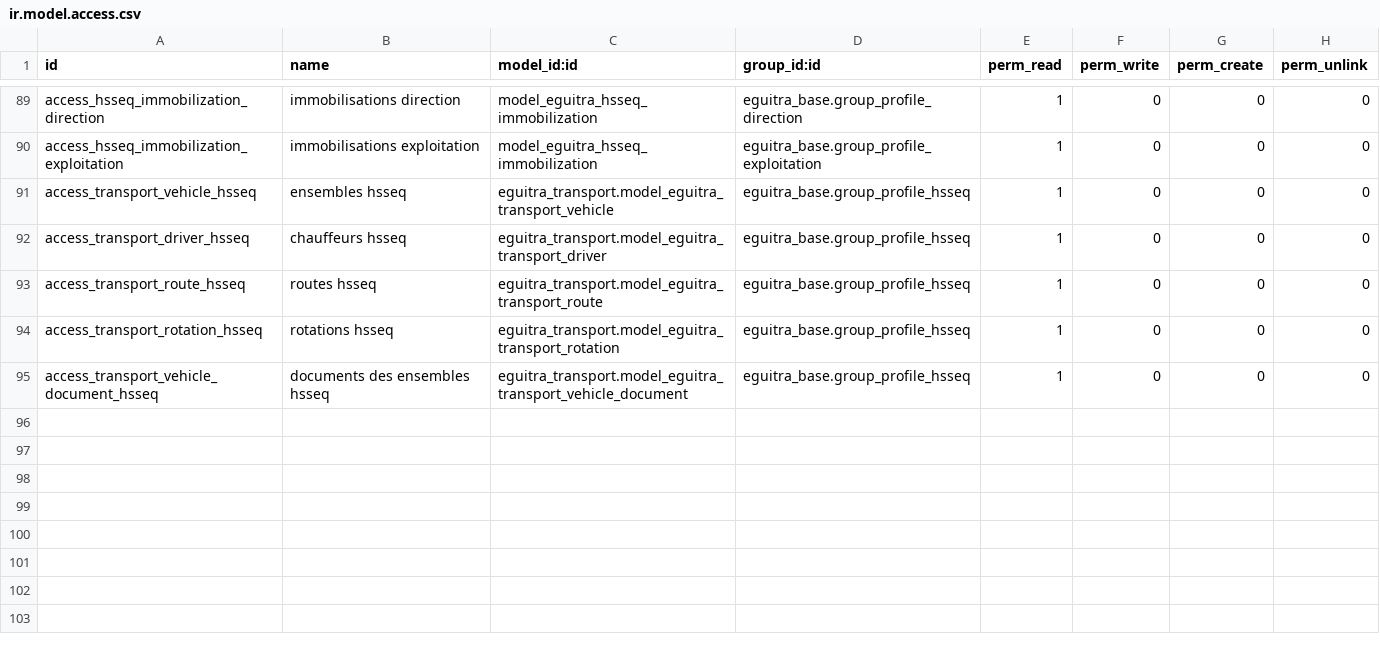
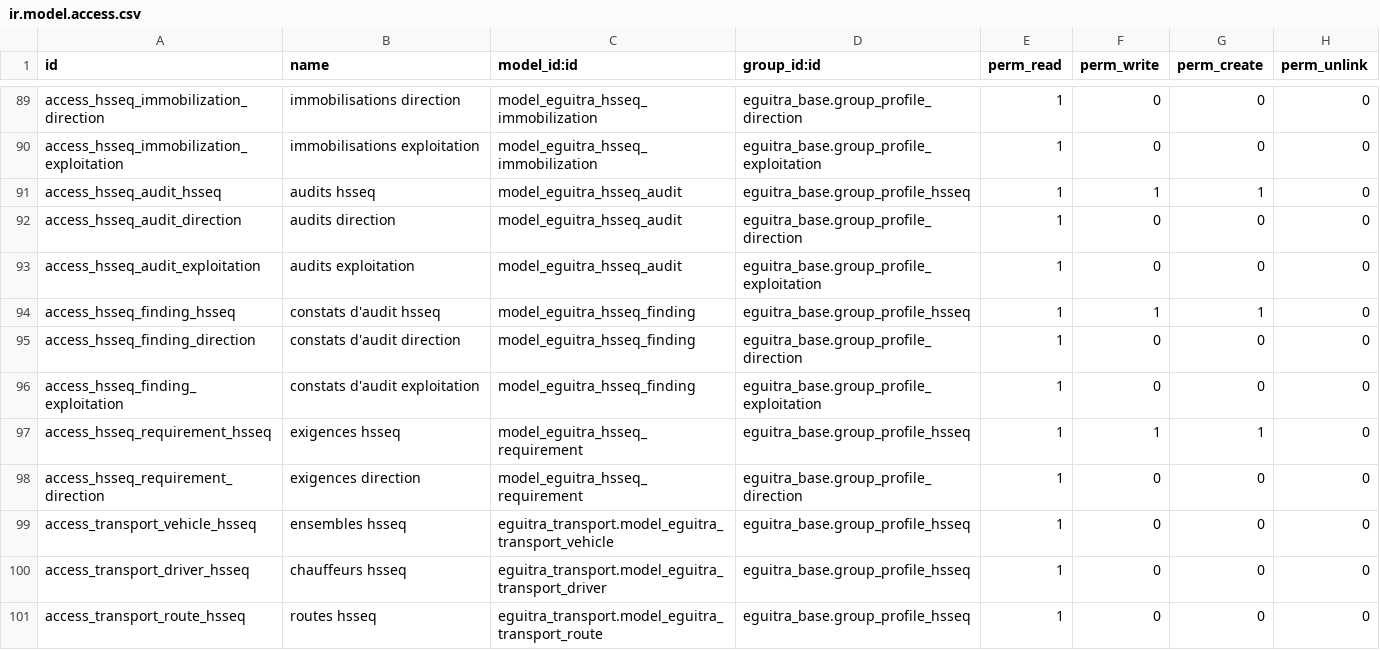
Before and after one commit to MadigbeK/EGUITRA, a CSV file: addons/eguitra_hsseq/security/ir.model.access.csv, drawn as a sheet; only a part is shown, gaps mark what is left out; the shorter side is filled out with more unchanged rows.

```diff
--- a/addons/eguitra_hsseq/security/ir.model.access.csv
+++ b/addons/eguitra_hsseq/security/ir.model.access.csv
@@ -90,2 +90,10 @@ access_hsseq_immobilization_direction,immobilisations direction,model_eguitra_hs
 access_hsseq_immobilization_exploitation,immobilisations exploitation,model_eguitra_hsseq_immobilization,eguitra_base.group_profile_exploitation,1,0,0,0
+access_hsseq_audit_hsseq,audits hsseq,model_eguitra_hsseq_audit,eguitra_base.group_profile_hsseq,1,1,1,0
+access_hsseq_audit_direction,audits direction,model_eguitra_hsseq_audit,eguitra_base.group_profile_direction,1,0,0,0
+access_hsseq_audit_exploitation,audits exploitation,model_eguitra_hsseq_audit,eguitra_base.group_profile_exploitation,1,0,0,0
+access_hsseq_finding_hsseq,constats d'audit hsseq,model_eguitra_hsseq_finding,eguitra_base.group_profile_hsseq,1,1,1,0
+access_hsseq_finding_direction,constats d'audit direction,model_eguitra_hsseq_finding,eguitra_base.group_profile_direction,1,0,0,0
+access_hsseq_finding_exploitation,constats d'audit exploitation,model_eguitra_hsseq_finding,eguitra_base.group_profile_exploitation,1,0,0,0
+access_hsseq_requirement_hsseq,exigences hsseq,model_eguitra_hsseq_requirement,eguitra_base.group_profile_hsseq,1,1,1,0
+access_hsseq_requirement_direction,exigences direction,model_eguitra_hsseq_requirement,eguitra_base.group_profile_direction,1,0,0,0
 access_transport_vehicle_hsseq,ensembles hsseq,eguitra_transport.model_eguitra_transport_vehicle,eguitra_base.group_profile_hsseq,1,0,0,0
```
Also changed, not shown: 12 other files.
